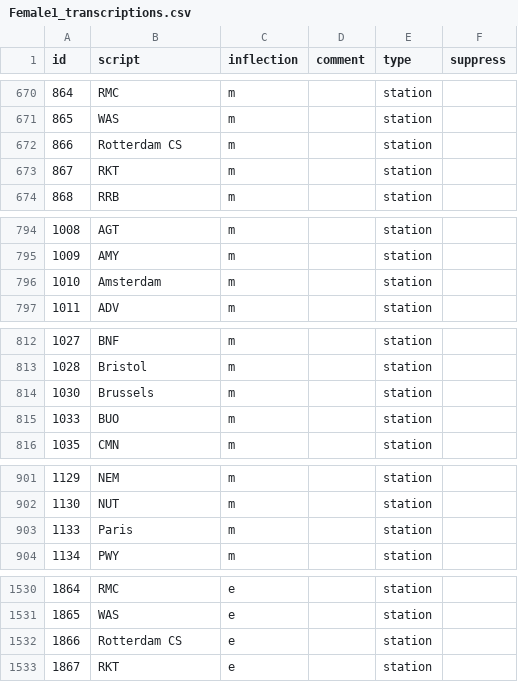
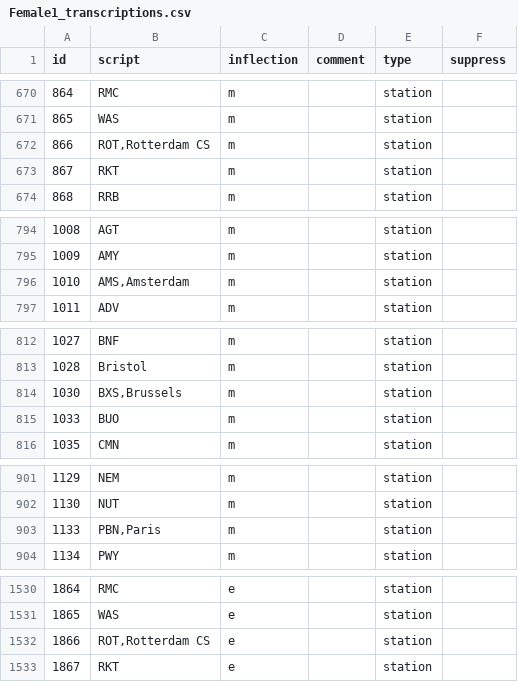
Before and after one commit to Rail-Announcements/ketech-llpa-announcements, a CSV file: Female1_transcriptions.csv, drawn as a sheet; only a part is shown, gaps mark what is left out; the diff covers the shown part only.

```diff
--- a/Female1_transcriptions.csv
+++ b/Female1_transcriptions.csv
@@ -671,3 +671,3 @@ id,script,inflection,comment,type,suppress
 865,WAS,m,,station,
-866,Rotterdam CS,m,,station,
+866,"ROT,Rotterdam CS",m,,station,
 867,RKT,m,,station,
@@ -795,3 +795,3 @@ id,script,inflection,comment,type,suppress
 1009,AMY,m,,station,
-1010,Amsterdam,m,,station,
+1010,"AMS,Amsterdam",m,,station,
 1011,ADV,m,,station,
@@ -813,3 +813,3 @@ id,script,inflection,comment,type,suppress
 1028,Bristol,m,,station,
-1030,Brussels,m,,station,
+1030,"BXS,Brussels",m,,station,
 1033,BUO,m,,station,
@@ -902,3 +902,3 @@ id,script,inflection,comment,type,suppress
 1130,NUT,m,,station,
-1133,Paris,m,,station,
+1133,"PBN,Paris",m,,station,
 1134,PWY,m,,station,
@@ -1531,3 +1531,3 @@ id,script,inflection,comment,type,suppress
 1865,WAS,e,,station,
-1866,Rotterdam CS,e,,station,
+1866,"ROT,Rotterdam CS",e,,station,
 1867,RKT,e,,station,
```
Also changed, not shown: 5 edited cells elsewhere in this file, Male1_transcriptions.csv.
